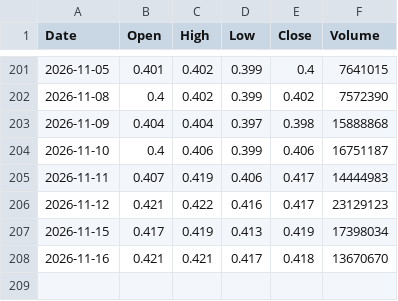
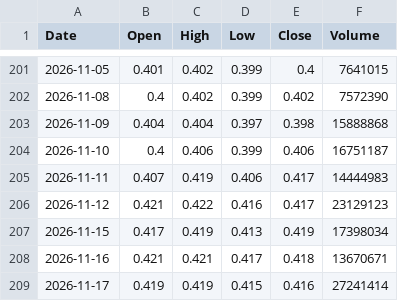
Before and after one commit to abdurahmanalaghbari-cpu/msx-edge, a CSV file: data/BKMB.csv, drawn as a sheet; only a part is shown, gaps mark what is left out.

```diff
--- a/data/BKMB.csv
+++ b/data/BKMB.csv
@@ -207,2 +207,3 @@ Date,Open,High,Low,Close,Volume
 2026-11-15,0.417,0.419,0.413,0.419,17398034
-2026-11-16,0.421,0.421,0.417,0.418,13670670
+2026-11-16,0.421,0.421,0.417,0.418,13670671
+2026-11-17,0.419,0.419,0.415,0.416,27241414
```
Also changed, not shown: data/BKSB.csv, data/LIVA.csv, 31 other files.
